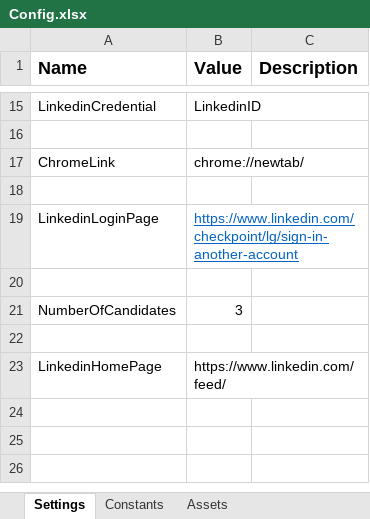
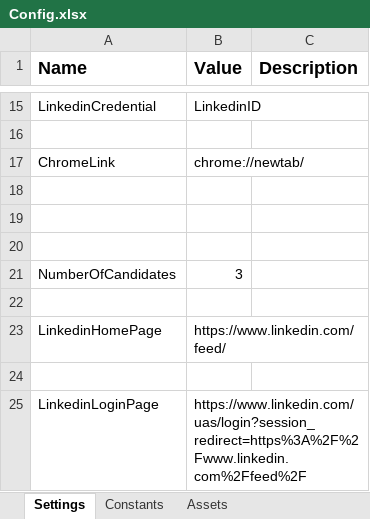
Before and after one commit to archit-persistent/POC-Performer, an Excel workbook: Data/Config.xlsx, sheet Settings, drawn as a sheet; only a part is shown, gaps mark what is left out; values as stored, in another font and other column widths than the file's, no borders; the diff names each change by its address in the sheet, - before the commit and + after, or states it on an @@ line.

```diff
--- a/Data/Config.xlsx (sheet Settings)
+++ b/Data/Config.xlsx (sheet Settings)
-row 19: LinkedinLoginPage | https://www.linkedin.com/checkpoint/lg/sign-in-another-account
+row 19: (empty)
+row 24: (empty)
+row 25: LinkedinLoginPage | https://www.linkedin.com/uas/login?session_redirect=https%3A%2F%2Fwww.linkedin.com%2Ffeed%2F
```
Also changed, not shown: 27 other files.
